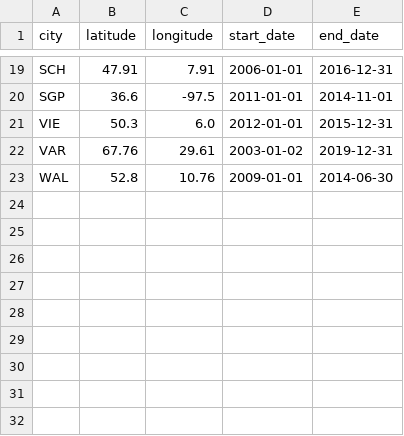
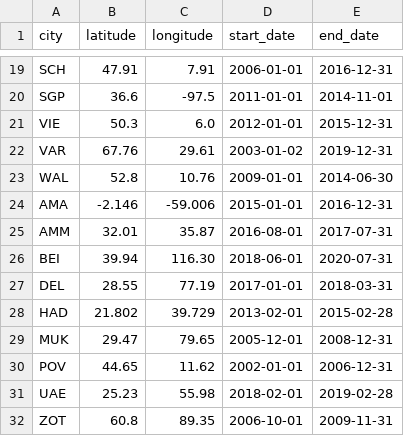
Before and after one commit to deinal/load-cds, a CSV file: cities_info.csv, drawn as a sheet; only a part is shown, gaps mark what is left out; the diff names each change by its address in the sheet, - before the commit and + after, or states it on an @@ line.

Commit message:
Add cities

```diff
--- a/cities_info.csv
+++ b/cities_info.csv
+row 24: AMA | -2.146 | -59.006 | 2015-01-01 | 2016-12-31
+row 25: AMM | 32.01 | 35.87 | 2016-08-01 | 2017-07-31
+row 26: BEI | 39.94 | 116.30 | 2018-06-01 | 2020-07-31
+row 27: DEL | 28.55 | 77.19 | 2017-01-01 | 2018-03-31
+row 28: HAD | 21.802 | 39.729 | 2013-02-01 | 2015-02-28
+row 29: MUK | 29.47 | 79.65 | 2005-12-01 | 2008-12-31
+row 30: POV | 44.65 | 11.62 | 2002-01-01 | 2006-12-31
+row 31: UAE | 25.23 | 55.98 | 2018-02-01 | 2019-02-28
+row 32: ZOT | 60.8 | 89.35 | 2006-10-01 | 2009-11-31
```
